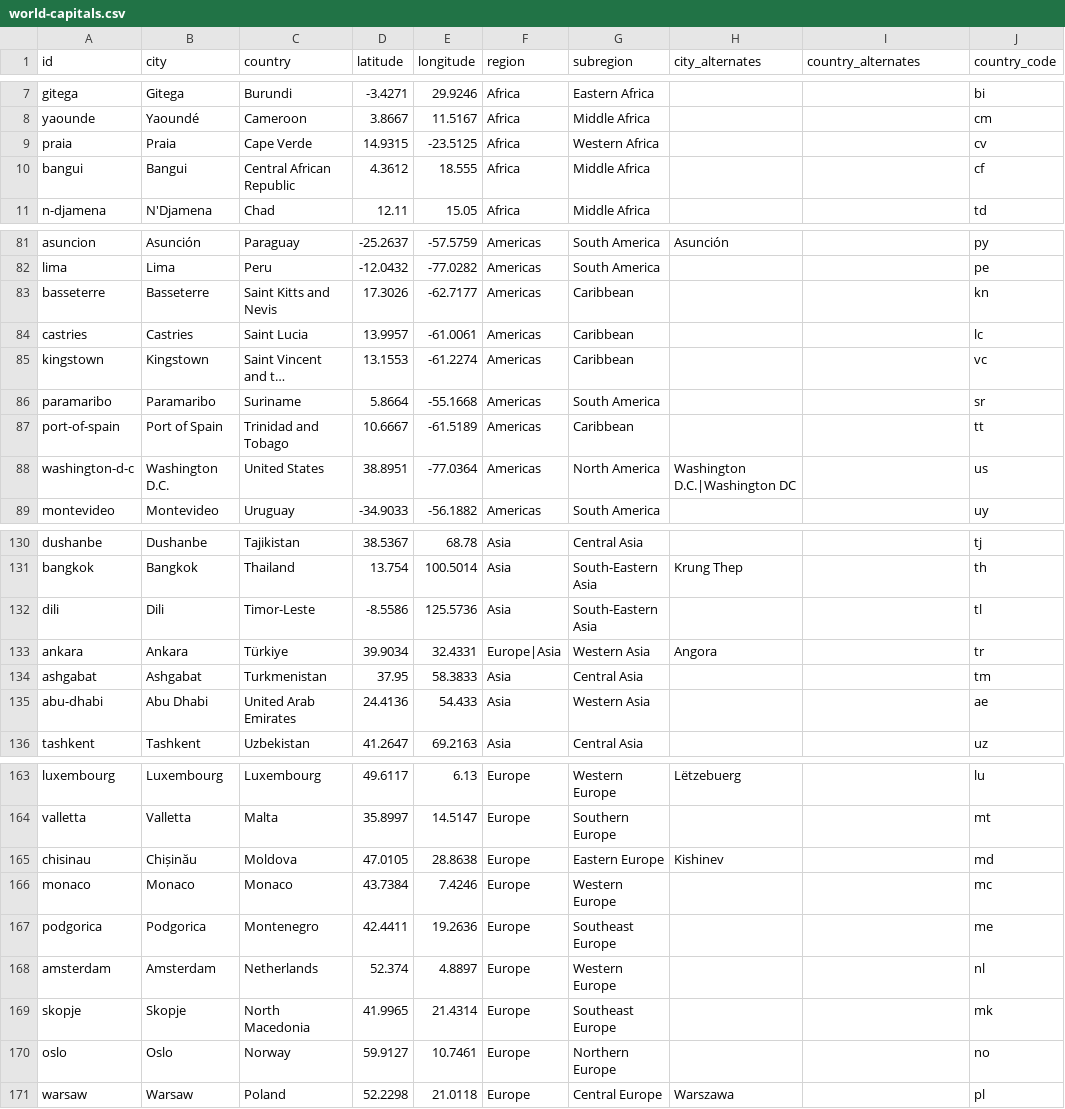
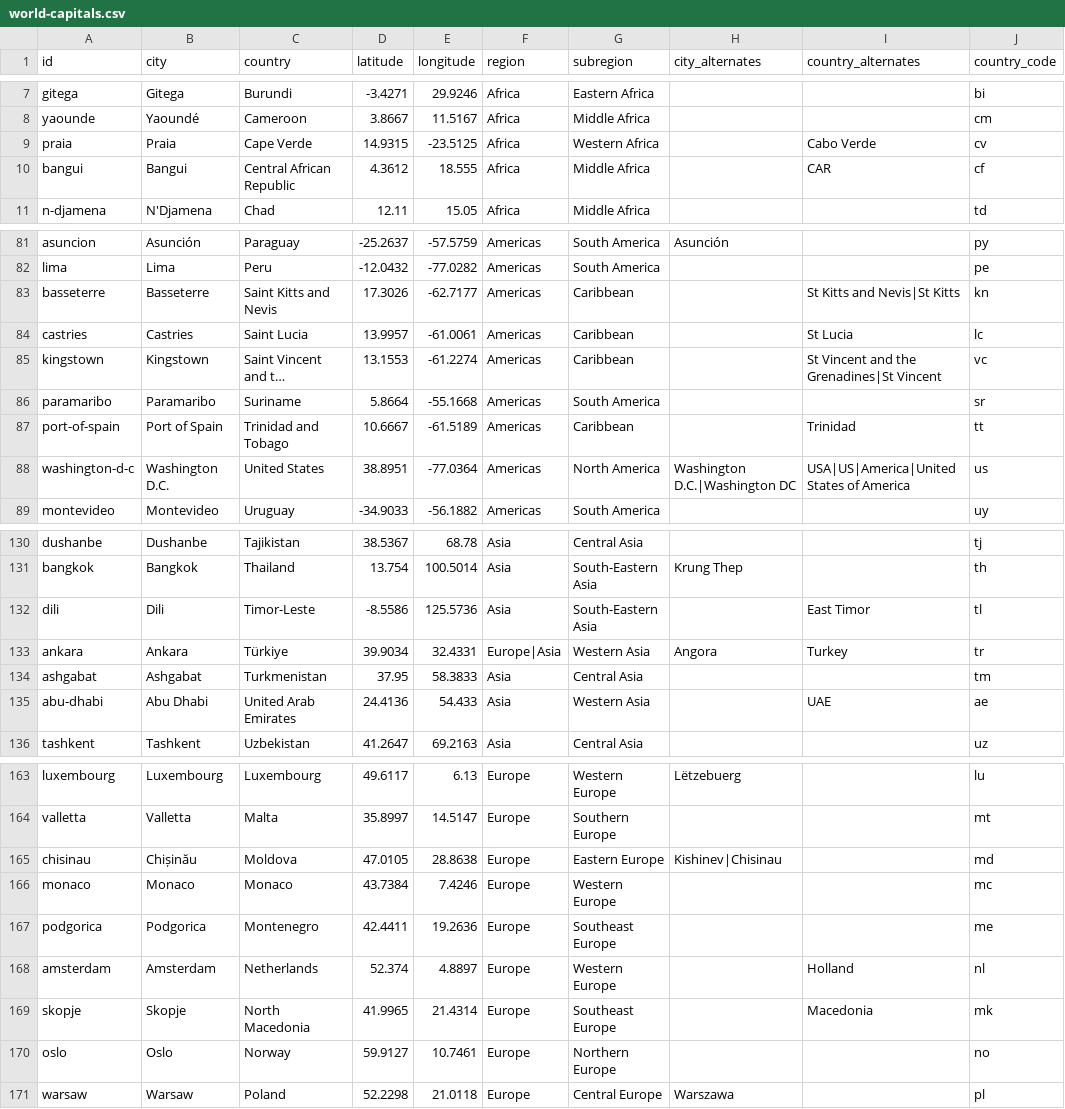
Before and after one commit to angussbj/quiz, a CSV file: public/data/capitals/world-capitals.csv, drawn as a sheet; only a part is shown, gaps mark what is left out; long unchanged cells end in …; the diff covers the shown part only; the diff names each change by its address in the sheet, - before the commit and + after, or states it on an @@ line.

```diff
--- a/public/data/capitals/world-capitals.csv
+++ b/public/data/capitals/world-capitals.csv
-I9 (country_alternates): (empty)
+I9 (country_alternates): Cabo Verde
-I10 (country_alternates): (empty)
+I10 (country_alternates): CAR
-I83 (country_alternates): (empty)
+I83 (country_alternates): St Kitts and Nevis|St Kitts
-I84 (country_alternates): (empty)
+I84 (country_alternates): St Lucia
-I85 (country_alternates): (empty)
+I85 (country_alternates): St Vincent and the Grenadines|St Vincent
-I87 (country_alternates): (empty)
+I87 (country_alternates): Trinidad
-I88 (country_alternates): (empty)
+I88 (country_alternates): USA|US|America|United States of America
-I132 (country_alternates): (empty)
+I132 (country_alternates): East Timor
-I133 (country_alternates): (empty)
+I133 (country_alternates): Turkey
-I135 (country_alternates): (empty)
+I135 (country_alternates): UAE
-H165 (city_alternates): Kishinev
+H165 (city_alternates): Kishinev|Chisinau
-I168 (country_alternates): (empty)
+I168 (country_alternates): Holland
-I169 (country_alternates): (empty)
+I169 (country_alternates): Macedonia
```
Also changed, not shown: 12 edited cells elsewhere in this file.
